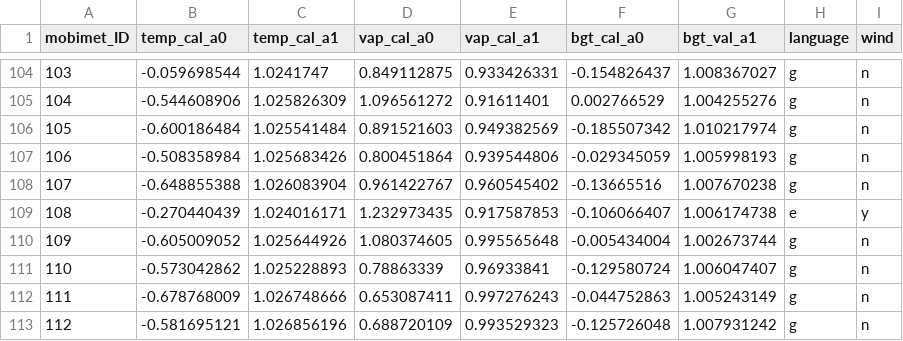
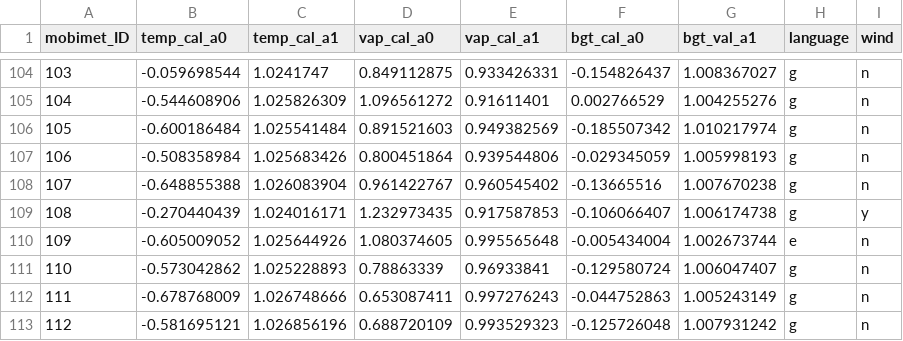
Before and after one commit to markus1203/MoBiMet_update, a CSV file: calibration_coefficients.csv, drawn as a sheet; only a part is shown, gaps mark what is left out.

Commit message:
Update calibration_coefficients.csv

```diff
--- a/calibration_coefficients.csv
+++ b/calibration_coefficients.csv
@@ -108,4 +108,4 @@ mobimet_ID, temp_cal_a0, temp_cal_a1, vap_cal_a0, vap_cal_a1, bgt_cal_a0, bgt_va
 107,-0.648855388,1.026083904,0.961422767,0.960545402,-0.13665516,1.007670238,g,n,
-108,-0.270440439,1.024016171,1.232973435,0.917587853,-0.106066407,1.006174738,e,y,
-109,-0.605009052,1.025644926,1.080374605,0.995565648,-0.005434004,1.002673744,g,n,
+108,-0.270440439,1.024016171,1.232973435,0.917587853,-0.106066407,1.006174738,g,y,
+109,-0.605009052,1.025644926,1.080374605,0.995565648,-0.005434004,1.002673744,e,n,
 110,-0.573042862,1.025228893,0.78863339,0.96933841,-0.129580724,1.006047407,g,n,
```
